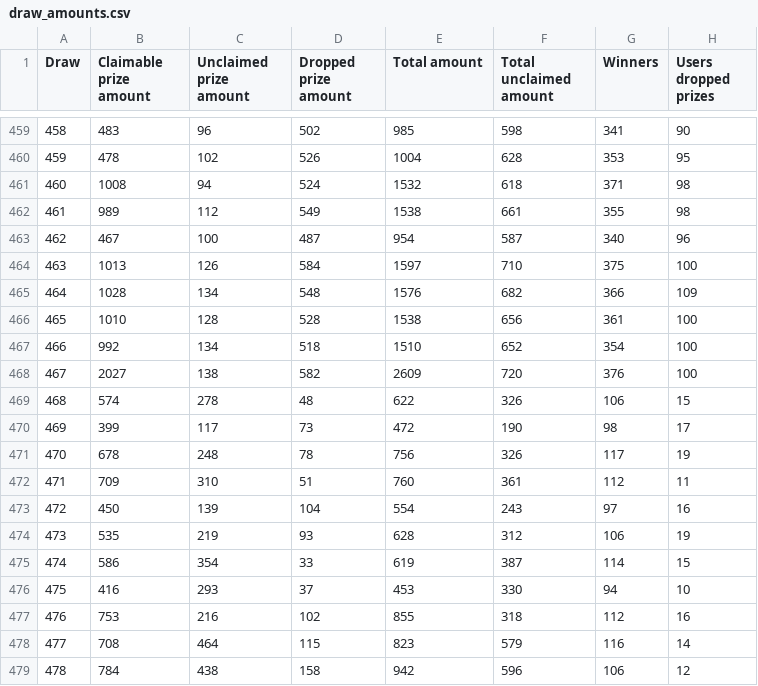
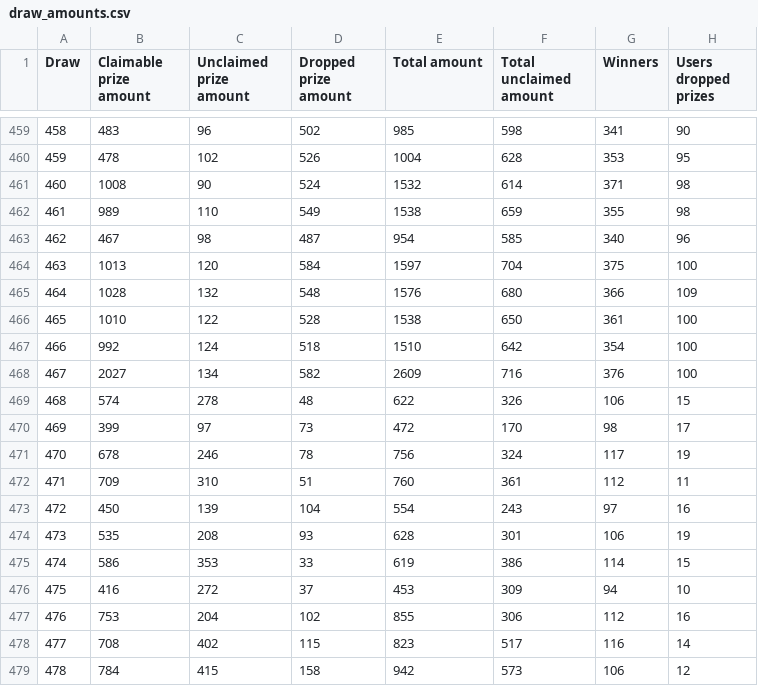
Before and after one commit to MAlvarez-0/pooltogether-v4-brownie, a CSV file: data/draw_amounts.csv, drawn as a sheet; only a part is shown, gaps mark what is left out; the diff covers the shown part only.

```diff
--- a/data/draw_amounts.csv
+++ b/data/draw_amounts.csv
@@ -460,20 +460,20 @@ Draw,Claimable prize amount,Unclaimed prize amount,Dropped prize amount,Total am
 459,478,102,526,1004,628,353,95
-460,1008,94,524,1532,618,371,98
-461,989,112,549,1538,661,355,98
-462,467,100,487,954,587,340,96
-463,1013,126,584,1597,710,375,100
-464,1028,134,548,1576,682,366,109
-465,1010,128,528,1538,656,361,100
-466,992,134,518,1510,652,354,100
-467,2027,138,582,2609,720,376,100
+460,1008,90,524,1532,614,371,98
+461,989,110,549,1538,659,355,98
+462,467,98,487,954,585,340,96
+463,1013,120,584,1597,704,375,100
+464,1028,132,548,1576,680,366,109
+465,1010,122,528,1538,650,361,100
+466,992,124,518,1510,642,354,100
+467,2027,134,582,2609,716,376,100
 468,574,278,48,622,326,106,15
-469,399,117,73,472,190,98,17
-470,678,248,78,756,326,117,19
+469,399,97,73,472,170,98,17
+470,678,246,78,756,324,117,19
 471,709,310,51,760,361,112,11
 472,450,139,104,554,243,97,16
-473,535,219,93,628,312,106,19
-474,586,354,33,619,387,114,15
-475,416,293,37,453,330,94,10
-476,753,216,102,855,318,112,16
-477,708,464,115,823,579,116,14
-478,784,438,158,942,596,106,12
+473,535,208,93,628,301,106,19
+474,586,353,33,619,386,114,15
+475,416,272,37,453,309,94,10
+476,753,204,102,855,306,112,16
+477,708,402,115,823,517,116,14
+478,784,415,158,942,573,106,12
```
Also changed, not shown: 2 added rows, 1 removed row and 16 edited cells elsewhere in this file, data/draw_prizes_claimable.csv, data/draw_prizes_dropped.csv, 37 other files.
